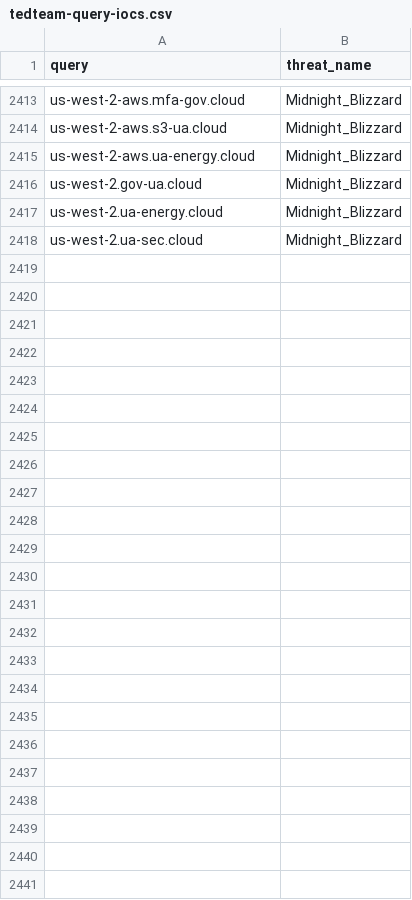
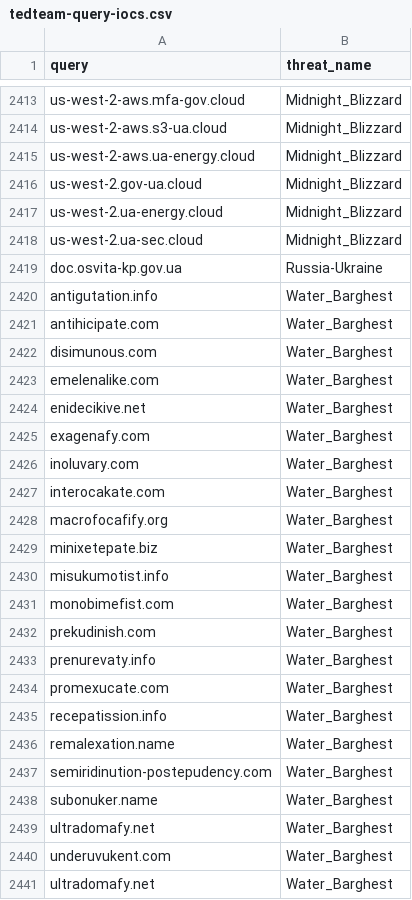
Before and after one commit to kfidur/Tedteam-security, a CSV file: tedteam-query-iocs.csv, drawn as a sheet; only a part is shown, gaps mark what is left out.

```diff
--- a/tedteam-query-iocs.csv
+++ b/tedteam-query-iocs.csv
@@ -2418 +2418,24 @@ us-west-2.ua-energy.cloud,Midnight_Blizzard
 us-west-2.ua-sec.cloud,Midnight_Blizzard
+doc.osvita-kp.gov.ua,Russia-Ukraine
+antigutation.info,Water_Barghest
+antihicipate.com,Water_Barghest
+disimunous.com,Water_Barghest
+emelenalike.com,Water_Barghest
+enidecikive.net,Water_Barghest
+exagenafy.com,Water_Barghest
+inoluvary.com,Water_Barghest
+interocakate.com,Water_Barghest
+macrofocafify.org,Water_Barghest
+minixetepate.biz,Water_Barghest
+misukumotist.info,Water_Barghest
+monobimefist.com,Water_Barghest
+prekudinish.com,Water_Barghest
+prenurevaty.info,Water_Barghest
+promexucate.com,Water_Barghest
+recepatission.info,Water_Barghest
+remalexation.name,Water_Barghest
+semiridinution-postepudency.com,Water_Barghest
+subonuker.name,Water_Barghest
+ultradomafy.net,Water_Barghest
+underuvukent.com,Water_Barghest
+ultradomafy.net,Water_Barghest
```
Also changed, not shown: tedteam-ip-iocs.csv, tedteam-threats.csv, 2 other files.
